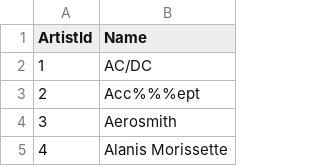
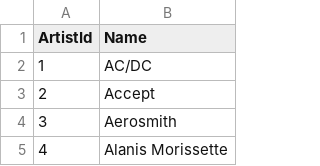
Before and after one commit to jimmygizmo/bedrock, a CSV file: bedrock/data/chinook/Artist.csv, drawn as a sheet; only a part is shown.

Commit message:
seed data info

```diff
--- a/bedrock/data/chinook/Artist.csv
+++ b/bedrock/data/chinook/Artist.csv
@@ -2,3 +2,3 @@ ArtistId,Name
 1,AC/DC
-2,Acc%%%ept
+2,Accept
 3,Aerosmith
```
Also changed, not shown: 6 other files.
